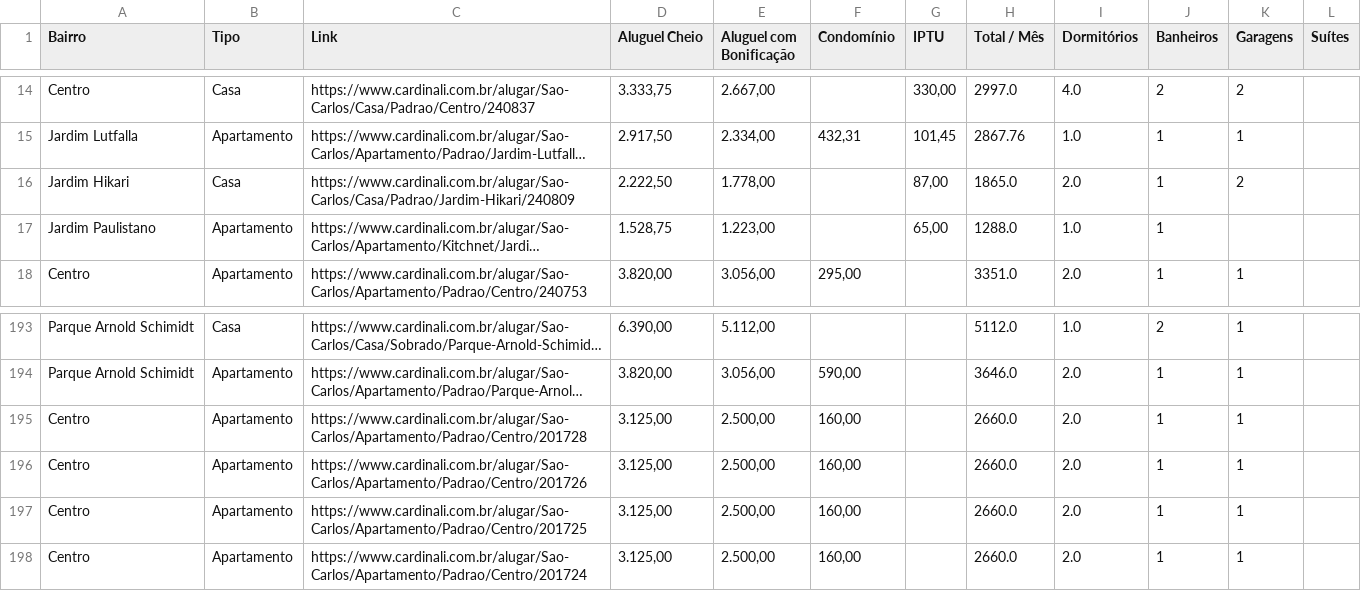
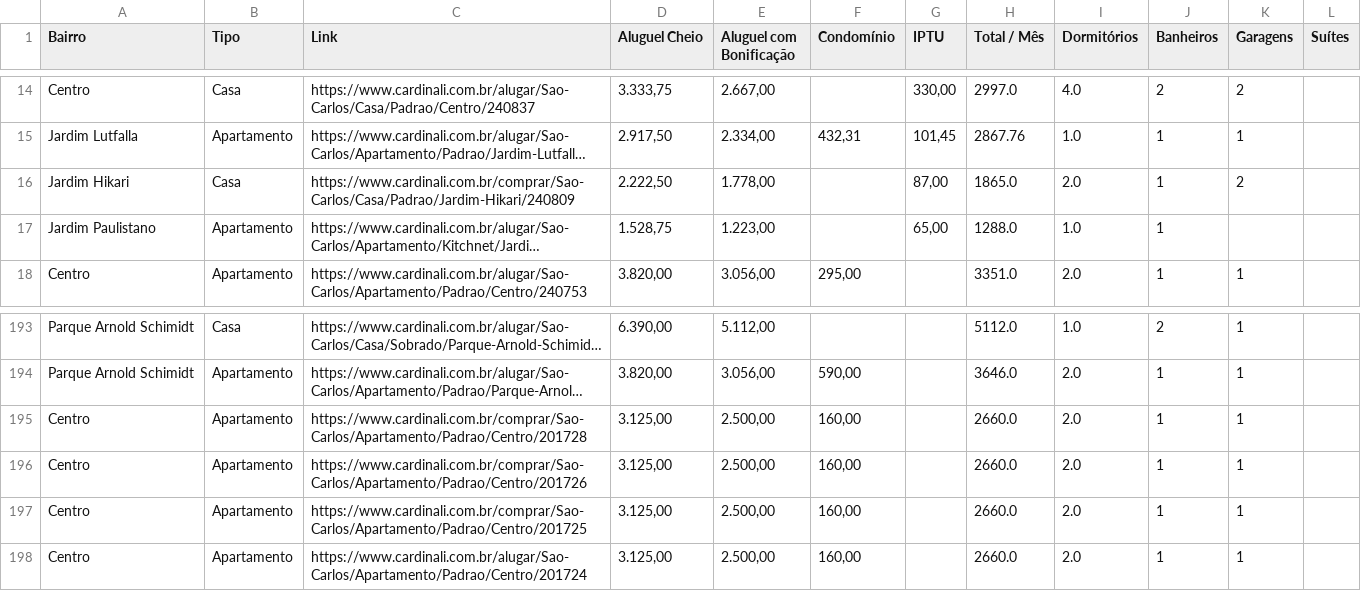
Before and after one commit to imarcososhiro/imobiliario_universitario, a CSV file: dados/dados_imoveis.csv, drawn as a sheet; only a part is shown, gaps mark what is left out; long unchanged cells end in …; the diff covers the shown part only; the diff names each change by its address in the sheet, - before the commit and + after, or states it on an @@ line.

```diff
--- a/dados/dados_imoveis.csv
+++ b/dados/dados_imoveis.csv
-C16 (Link): https://www.cardinali.com.br/alugar/Sao-Carlos/Casa/Padrao/Jardim-Hikari/240809
+C16 (Link): https://www.cardinali.com.br/comprar/Sao-Carlos/Casa/Padrao/Jardim-Hikari/240809
-C195 (Link): https://www.cardinali.com.br/alugar/Sao-Carlos/Apartamento/Padrao/Centro/201728
+C195 (Link): https://www.cardinali.com.br/comprar/Sao-Carlos/Apartamento/Padrao/Centro/201728
-C196 (Link): https://www.cardinali.com.br/alugar/Sao-Carlos/Apartamento/Padrao/Centro/201726
+C196 (Link): https://www.cardinali.com.br/comprar/Sao-Carlos/Apartamento/Padrao/Centro/201726
-C197 (Link): https://www.cardinali.com.br/alugar/Sao-Carlos/Apartamento/Padrao/Centro/201725
+C197 (Link): https://www.cardinali.com.br/comprar/Sao-Carlos/Apartamento/Padrao/Centro/201725
```
Also changed, not shown: 3 added rows, 4 removed rows and 11 edited cells elsewhere in this file.
